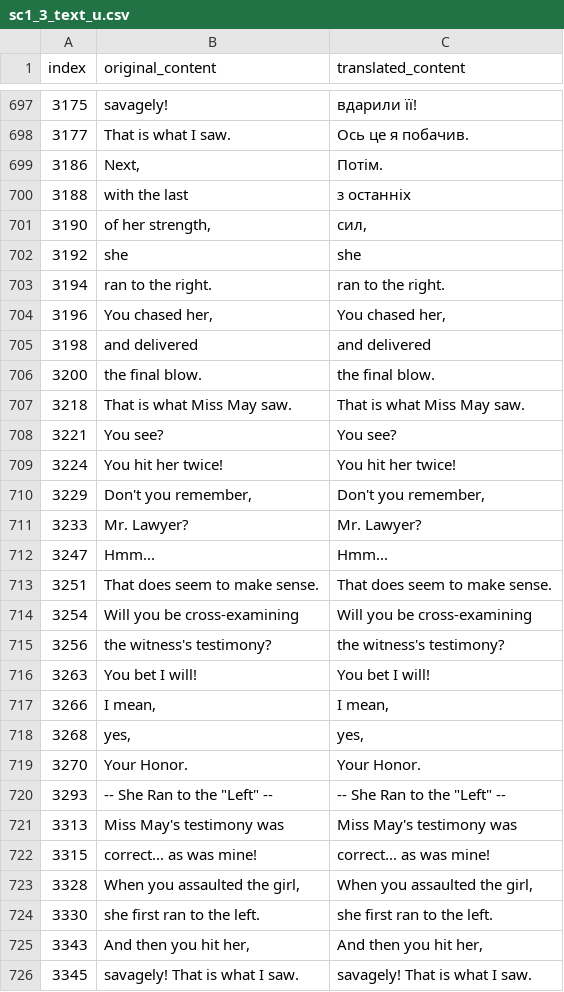
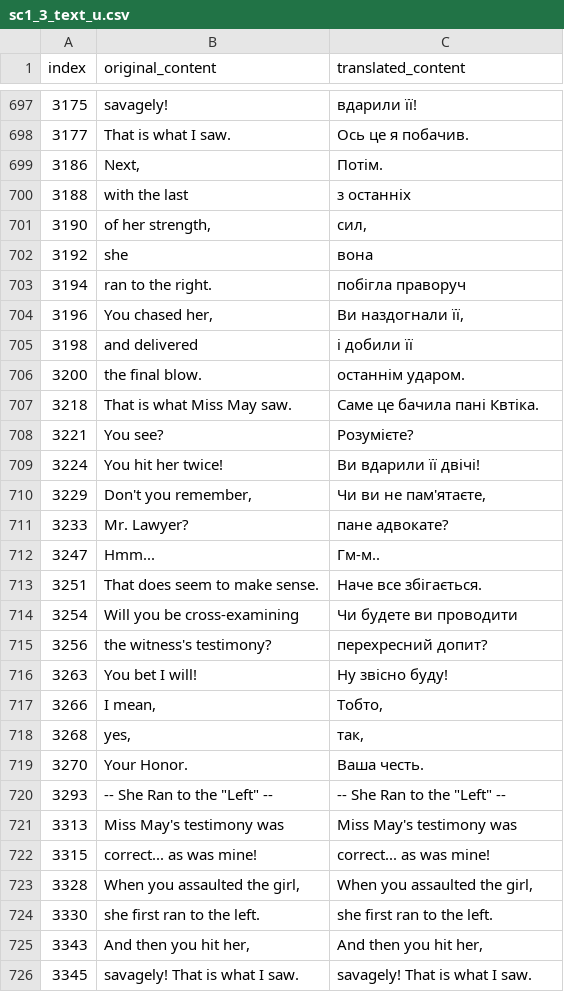
Before and after one commit to magends/ace-attorney-ukrainian, a CSV file: uk/sc1_3_text_u.csv, drawn as a sheet; only a part is shown, gaps mark what is left out.

Commit message:
New translations sc1_3_text_u.csv (Ukrainian)
[ci skip]

```diff
--- a/uk/sc1_3_text_u.csv
+++ b/uk/sc1_3_text_u.csv
@@ -702,20 +702,20 @@
 "3190","of her strength,","сил,"
-"3192"," she"," she"
-"3194","ran to the right.","ran to the right."
-"3196","You chased her,","You chased her,"
-"3198"," and delivered"," and delivered"
-"3200","the final blow.","the final blow."
-"3218","That is what Miss May saw.","That is what Miss May saw."
-"3221","You see?","You see?"
-"3224","You hit her twice!","You hit her twice!"
-"3229","Don't you remember,","Don't you remember,"
-"3233","Mr. Lawyer?","Mr. Lawyer?"
-"3247","Hmm...","Hmm..."
-"3251","That does seem to make sense.","That does seem to make sense."
-"3254","Will you be cross-examining","Will you be cross-examining"
-"3256","the witness's testimony?","the witness's testimony?"
-"3263","You bet I will!","You bet I will!"
-"3266","I mean,","I mean,"
-"3268"," yes,"," yes,"
-"3270"," Your Honor."," Your Honor."
+"3192"," she"," вона"
+"3194","ran to the right.","побігла праворуч"
+"3196","You chased her,","Ви наздогнали її,"
+"3198"," and delivered"," і добили її"
+"3200","the final blow.","останнім ударом."
+"3218","That is what Miss May saw.","Саме це бачила пані Квтіка."
+"3221","You see?","Розумієте?"
+"3224","You hit her twice!","Ви вдарили її двічі!"
+"3229","Don't you remember,","Чи ви не пам'ятаєте,"
+"3233","Mr. Lawyer?","пане адвокате?"
+"3247","Hmm...","Гм-м.."
+"3251","That does seem to make sense.","Наче все збігається."
+"3254","Will you be cross-examining","Чи будете ви проводити"
+"3256","the witness's testimony?","перехресний допит?"
+"3263","You bet I will!","Ну звісно буду!"
+"3266","I mean,","Тобто,"
+"3268"," yes,"," так,"
+"3270"," Your Honor."," Ваша честь."
 "3293","-- She Ran to the ""Left"" --","-- She Ran to the ""Left"" --"
```
